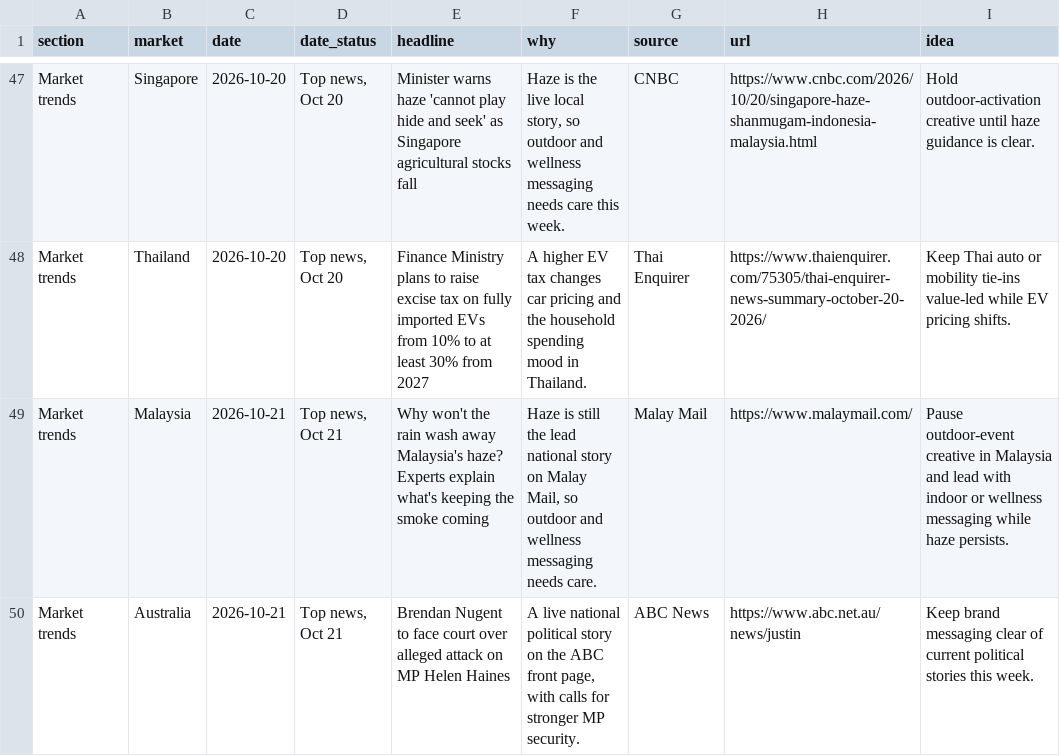
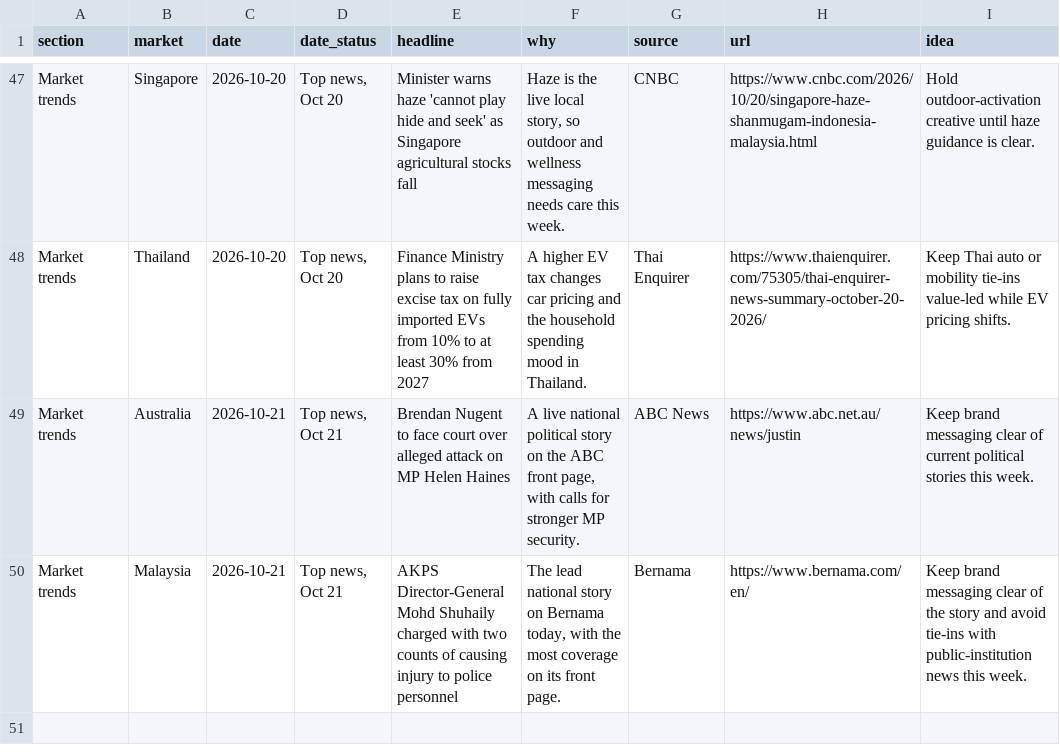
Before and after one commit to DSMNDh/Daily_Brief, a CSV file: data/briefing.csv, drawn as a sheet; only a part is shown, gaps mark what is left out.

```diff
--- a/data/briefing.csv
+++ b/data/briefing.csv
@@ -48,3 +48,3 @@ Market trends,Singapore,2026-10-20,"Top news, Oct 20",Minister warns haze 'canno
 Market trends,Thailand,2026-10-20,"Top news, Oct 20",Finance Ministry plans to raise excise tax on fully imported EVs from 10% to at least 30% from 2027,A higher EV tax changes car pricing and the household spending mood in Thailand.,Thai Enquirer,https://www.thaienquirer.com/75305/thai-enquirer-news-summary-october-20-2026/,Keep Thai auto or mobility tie-ins value-led while EV pricing shifts.
-Market trends,Malaysia,2026-10-21,"Top news, Oct 21",Why won't the rain wash away Malaysia's haze? Experts explain what's keeping the smoke coming,"Haze is still the lead national story on Malay Mail, so outdoor and wellness messaging needs care.",Malay Mail,https://www.malaymail.com/,Pause outdoor-event creative in Malaysia and lead with indoor or wellness messaging while haze persists.
 Market trends,Australia,2026-10-21,"Top news, Oct 21",Brendan Nugent to face court over alleged attack on MP Helen Haines,"A live national political story on the ABC front page, with calls for stronger MP security.",ABC News,https://www.abc.net.au/news/justin,Keep brand messaging clear of current political stories this week.
+Market trends,Malaysia,2026-10-21,"Top news, Oct 21",AKPS Director-General Mohd Shuhaily charged with two counts of causing injury to police personnel,"The lead national story on Bernama today, with the most coverage on its front page.",Bernama,https://www.bernama.com/en/,Keep brand messaging clear of the story and avoid tie-ins with public-institution news this week.
```
Also changed, not shown: 1 other file.
